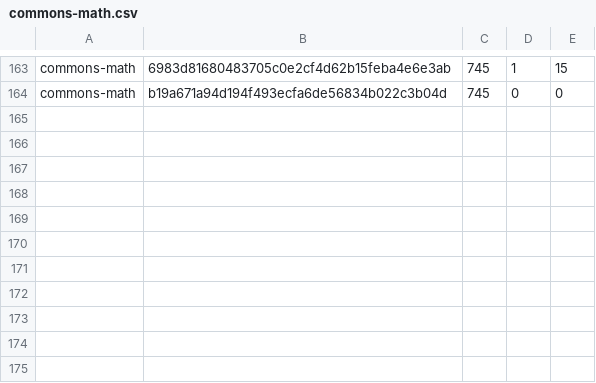
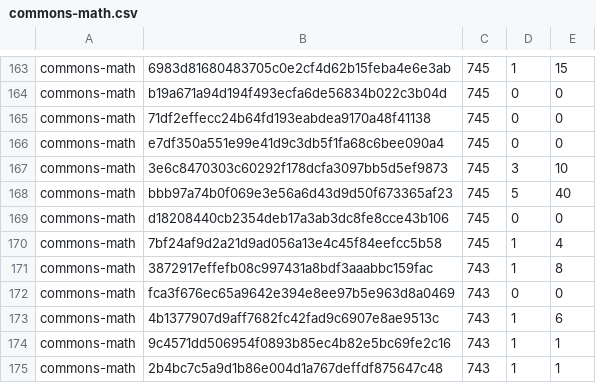
Before and after one commit to Mondego/TLDR, a CSV file: commons-math.csv, drawn as a sheet; only a part is shown, gaps mark what is left out.

```diff
--- a/commons-math.csv
+++ b/commons-math.csv
@@ -164 +164,12 @@ commons-math,6983d81680483705c0e2cf4d62b15feba4e6e3ab,745,1,15
 commons-math,b19a671a94d194f493ecfa6de56834b022c3b04d,745,0,0
+commons-math,71df2effecc24b64fd193eabdea9170a48f41138,745,0,0
+commons-math,e7df350a551e99e41d9c3db5f1fa68c6bee090a4,745,0,0
+commons-math,3e6c8470303c60292f178dcfa3097bb5d5ef9873,745,3,10
+commons-math,bbb97a74b0f069e3e56a6d43d9d50f673365af23,745,5,40
+commons-math,d18208440cb2354deb17a3ab3dc8fe8cce43b106,745,0,0
+commons-math,7bf24af9d2a21d9ad056a13e4c45f84eefcc5b58,745,1,4
+commons-math,3872917effefb08c997431a8bdf3aaabbc159fac,743,1,8
+commons-math,fca3f676ec65a9642e394e8ee97b5e963d8a0469,743,0,0
+commons-math,4b1377907d9aff7682fc42fad9c6907e8ae9513c,743,1,6
+commons-math,9c4571dd506954f0893b85ec4b82e5bc69fe2c16,743,1,1
+commons-math,2b4bc7c5a9d1b86e004d1a767deffdf875647c48,743,1,1
```
Also changed, not shown: compilation-info.csv, 58 other files.
